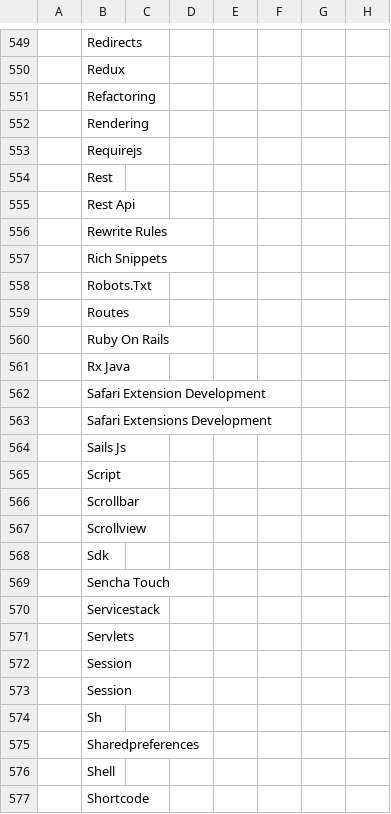
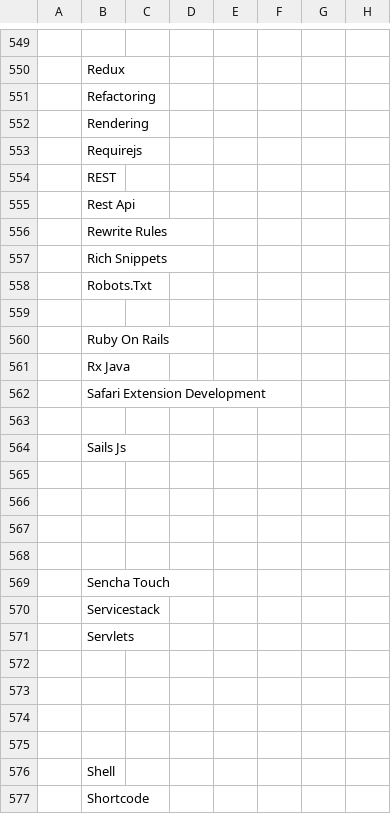
Before and after one commit to ldtalent/rk-scraping-skills, a CSV file: Final_Skill_Data.csv, drawn as a sheet; only a part is shown, gaps mark what is left out; the diff covers the shown part only; the diff names each change by its address in the sheet, - before the commit and + after, or states it on an @@ line.

```diff
--- a/Final_Skill_Data.csv
+++ b/Final_Skill_Data.csv
-B549: Redirects
+B549: (empty)
-B554: Rest
+B554: REST
-B559: Routes
+B559: (empty)
-B563: Safari Extensions Development
+B563: (empty)
-B565: Script
+B565: (empty)
-B566: Scrollbar
+B566: (empty)
-B567: Scrollview
+B567: (empty)
-B568: Sdk
+B568: (empty)
-B572:B573: Session
+B572:B573: (empty)
-B574: Sh
+B574: (empty)
-B575: Sharedpreferences
+B575: (empty)
```
Also changed, not shown: 41 edited cells elsewhere in this file.
